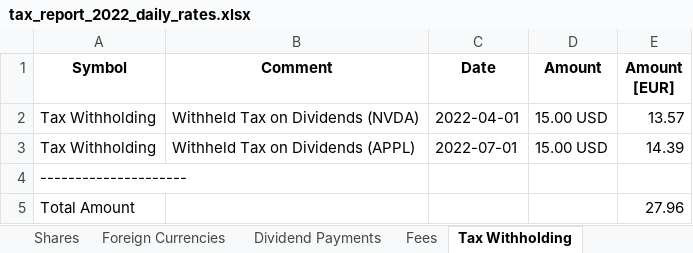
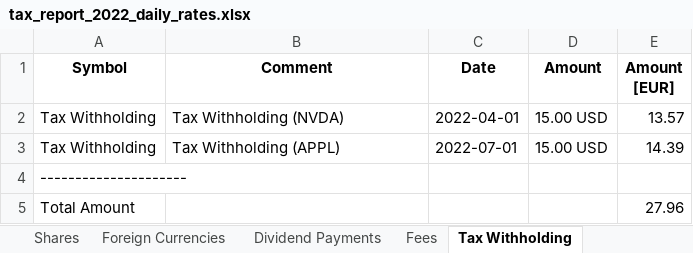
Before and after one commit to stadlmax/pyFIFOtax, an Excel workbook: example/tax_report_2022_daily_rates.xlsx, sheet Tax Withholding, drawn as a sheet; values as stored, in another font and other column widths than the file's, no borders; the diff names each change by its address in the sheet, - before the commit and + after, or states it on an @@ line.

```diff
--- a/example/tax_report_2022_daily_rates.xlsx (sheet Tax Withholding)
+++ b/example/tax_report_2022_daily_rates.xlsx (sheet Tax Withholding)
-B2 (Comment): Withheld Tax on Dividends (NVDA)
+B2 (Comment): Tax Withholding (NVDA)
-B3 (Comment): Withheld Tax on Dividends (APPL)
+B3 (Comment): Tax Withholding (APPL)
```
Also changed, not shown: sheet Foreign Currencies, example/awv_report_2023.xlsx, example/awv_report_2024.xlsx, 12 other files.
